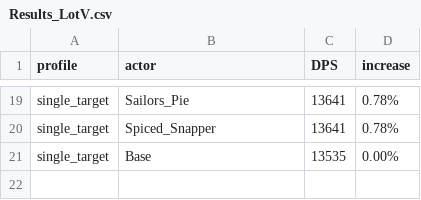
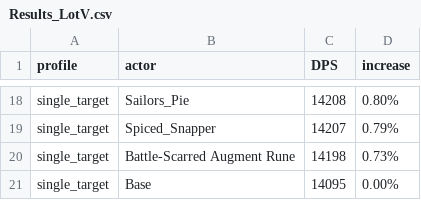
Before and after one commit to WarcraftPriests/bfa-shadow-priest, a CSV file: consumables/Results_LotV.csv, drawn as a sheet; only a part is shown, gaps mark what is left out; addresses are those after the commit; the diff covers the shown part only; the diff names each change by its address in the sheet, - before the commit and + after, or states it on an @@ line.

```diff
--- a/consumables/Results_LotV.csv
+++ b/consumables/Results_LotV.csv
-C18 (DPS): 13641
+C18 (DPS): 14208
-D18 (increase): 0.78%
+D18 (increase): 0.80%
-C19 (DPS): 13641
+C19 (DPS): 14207
-D19 (increase): 0.78%
+D19 (increase): 0.79%
+row 20: single_target | Battle-Scarred Augment Rune | 14198 | 0.73%
-C21 (DPS): 13535
+C21 (DPS): 14095
```
Also changed, not shown: 3 added rows, 4 removed rows and 25 edited cells elsewhere in this file, consumables/Results_DA.csv, 2 other files.
